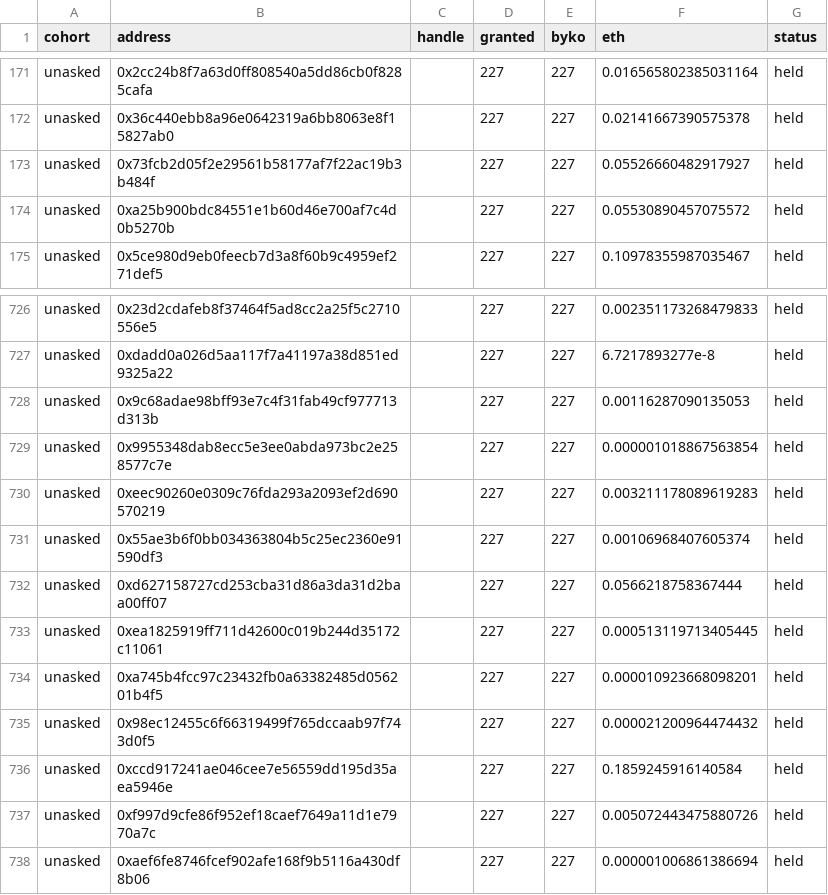
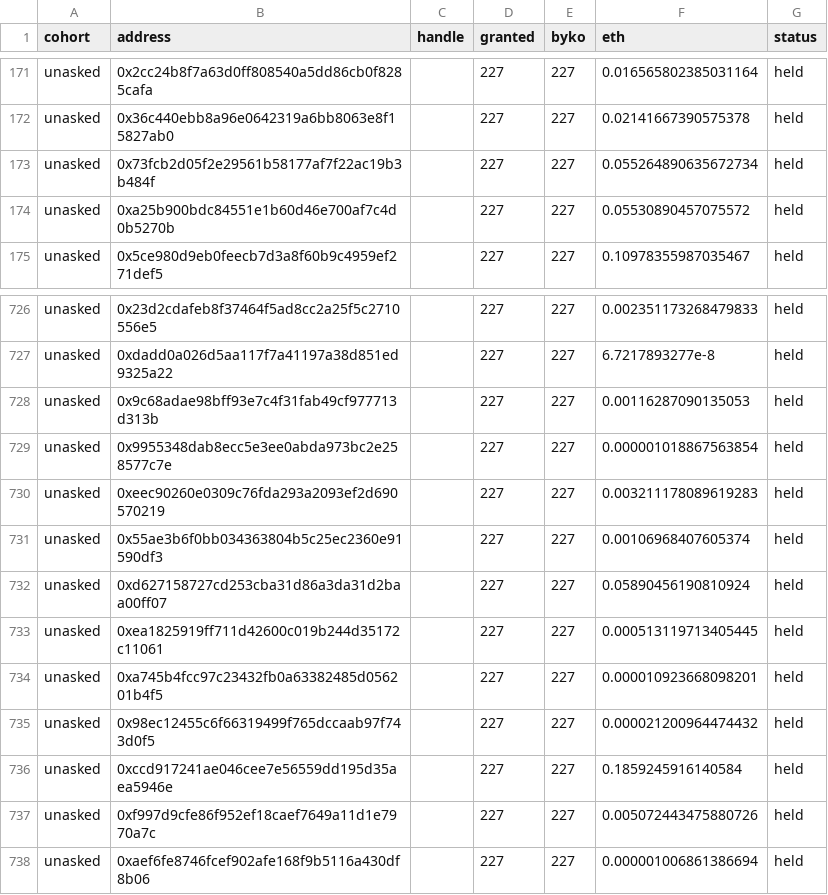
Before and after one commit to bykovas/byko, a CSV file: website/data/experiments/airdrop/snapshot-24h.csv, drawn as a sheet; only a part is shown, gaps mark what is left out; the diff covers the shown part only.

```diff
--- a/website/data/experiments/airdrop/snapshot-24h.csv
+++ b/website/data/experiments/airdrop/snapshot-24h.csv
@@ -172,3 +172,3 @@ unasked,0x2cc24b8f7a63d0ff808540a5dd86cb0f8285cafa,,227,227,0.016565802385031164
 unasked,0x36c440ebb8a96e0642319a6bb8063e8f15827ab0,,227,227,0.02141667390575378,held
-unasked,0x73fcb2d05f2e29561b58177af7f22ac19b3b484f,,227,227,0.05526660482917927,held
+unasked,0x73fcb2d05f2e29561b58177af7f22ac19b3b484f,,227,227,0.055264890635672734,held
 unasked,0xa25b900bdc84551e1b60d46e700af7c4d0b5270b,,227,227,0.05530890457075572,held
@@ -731,3 +731,3 @@ unasked,0xeec90260e0309c76fda293a2093ef2d690570219,,227,227,0.003211178089619283
 unasked,0x55ae3b6f0bb034363804b5c25ec2360e91590df3,,227,227,0.00106968407605374,held
-unasked,0xd627158727cd253cba31d86a3da31d2baa00ff07,,227,227,0.0566218758367444,held
+unasked,0xd627158727cd253cba31d86a3da31d2baa00ff07,,227,227,0.05890456190810924,held
 unasked,0xea1825919ff711d42600c019b244d35172c11061,,227,227,0.000513119713405445,held
```
Also changed, not shown: 19 edited cells elsewhere in this file, 2 other files.
